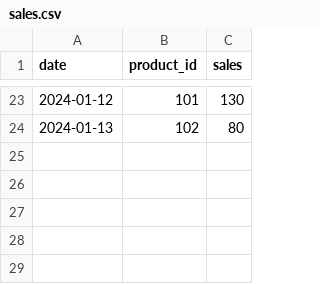
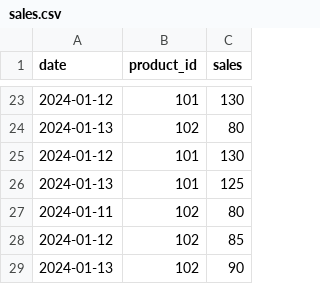
Before and after one commit to pranay-004/demand-forecasting-ci-cd, a CSV file: data/sales.csv, drawn as a sheet; only a part is shown, gaps mark what is left out.

Commit message:
new data added

```diff
--- a/data/sales.csv
+++ b/data/sales.csv
@@ -24 +24,6 @@ date,product_id,sales
 2024-01-13,102,80
+2024-01-12,101,130
+2024-01-13,101,125
+2024-01-11,102,80
+2024-01-12,102,85
+2024-01-13,102,90
```
